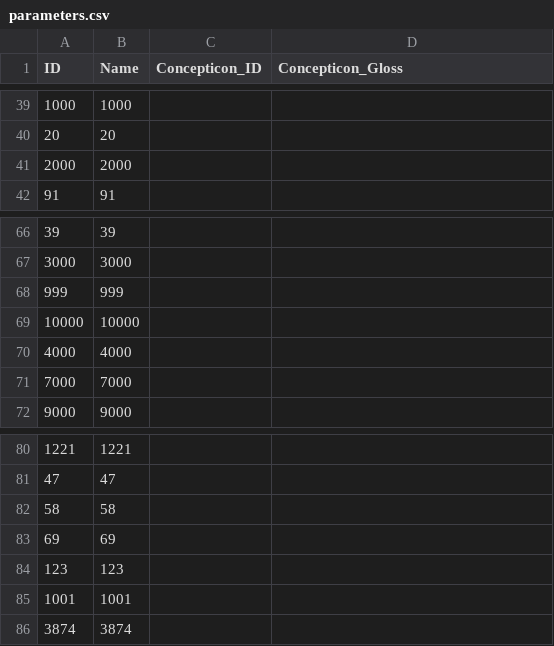
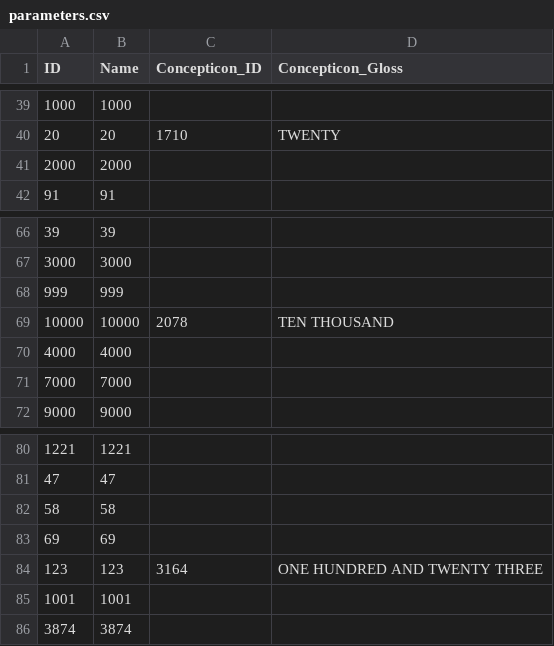
Before and after one commit to numeralbank/channumerals, a CSV file: cldf/parameters.csv, drawn as a sheet; only a part is shown, gaps mark what is left out; the diff covers the shown part only.

Commit message:
Added Concepticon mapping.

```diff
--- a/cldf/parameters.csv
+++ b/cldf/parameters.csv
@@ -39,3 +39,3 @@ ID,Name,Concepticon_ID,Concepticon_Gloss
 1000,1000,,
-20,20,,
+20,20,1710,TWENTY
 2000,2000,,
@@ -68,3 +68,3 @@ ID,Name,Concepticon_ID,Concepticon_Gloss
 999,999,,
-10000,10000,,
+10000,10000,2078,TEN THOUSAND
 4000,4000,,
@@ -83,3 +83,3 @@ ID,Name,Concepticon_ID,Concepticon_Gloss
 69,69,,
-123,123,,
+123,123,3164,ONE HUNDRED AND TWENTY THREE
 1001,1001,,
```
Also changed, not shown: 64 edited cells elsewhere in this file, 3 other files.
